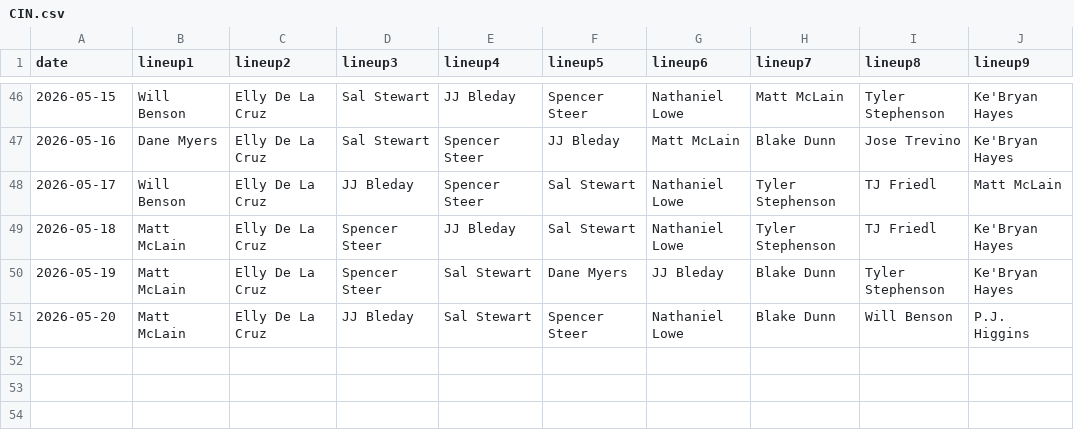
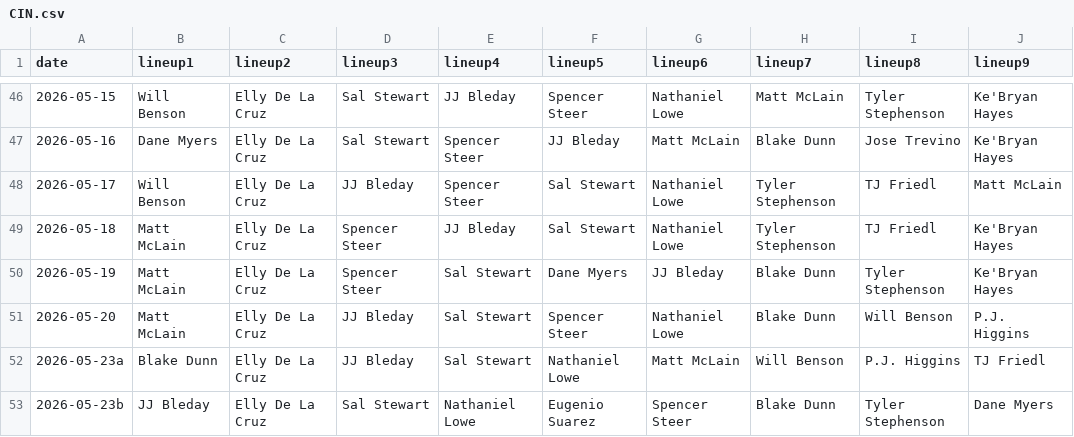
Before and after one commit to fantasy-toolz/batting-order, a CSV file: data/2026/CIN.csv, drawn as a sheet; only a part is shown, gaps mark what is left out.

```diff
--- a/data/2026/CIN.csv
+++ b/data/2026/CIN.csv
@@ -51 +51,3 @@ date,lineup1,lineup2,lineup3,lineup4,lineup5,lineup6,lineup7,lineup8,lineup9,
 2026-05-20, Matt McLain, Elly De La Cruz, JJ Bleday, Sal Stewart, Spencer Steer, Nathaniel Lowe, Blake Dunn, Will Benson, P.J. Higgins,
+2026-05-23a, Blake Dunn, Elly De La Cruz, JJ Bleday, Sal Stewart, Nathaniel Lowe, Matt McLain, Will Benson, P.J. Higgins, TJ Friedl,
+2026-05-23b, JJ Bleday, Elly De La Cruz, Sal Stewart, Nathaniel Lowe, Eugenio Suarez, Spencer Steer, Blake Dunn, Tyler Stephenson, Dane Myers,
```
Also changed, not shown: data/2026/CHC.csv, data/2026/CWS.csv, 27 other files.
